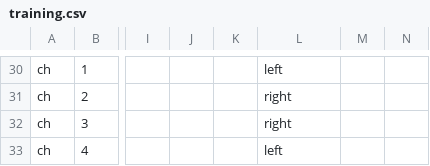
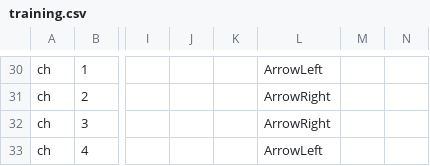
Before and after one commit to skeptikantin/spr, a CSV file: chunk_includes/training.csv, drawn as a sheet; only a part is shown, gaps mark what is left out; the diff covers the shown part only; the diff names each change by its address in the sheet, - before the commit and + after, or states it on an @@ line.

```diff
--- a/chunk_includes/training.csv
+++ b/chunk_includes/training.csv
-L30: left
+L30: ArrowLeft
-L31:L32: right
+L31:L32: ArrowRight
-L33: left
+L33: ArrowLeft
```
Also changed, not shown: 28 edited cells elsewhere in this file.
